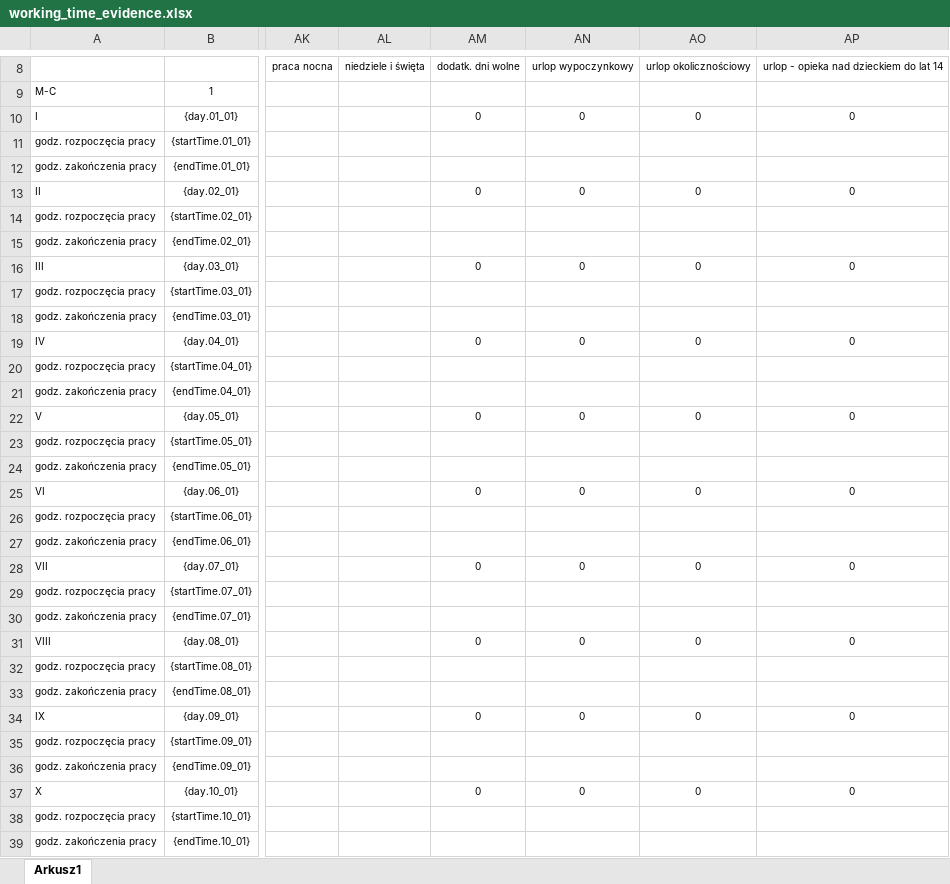
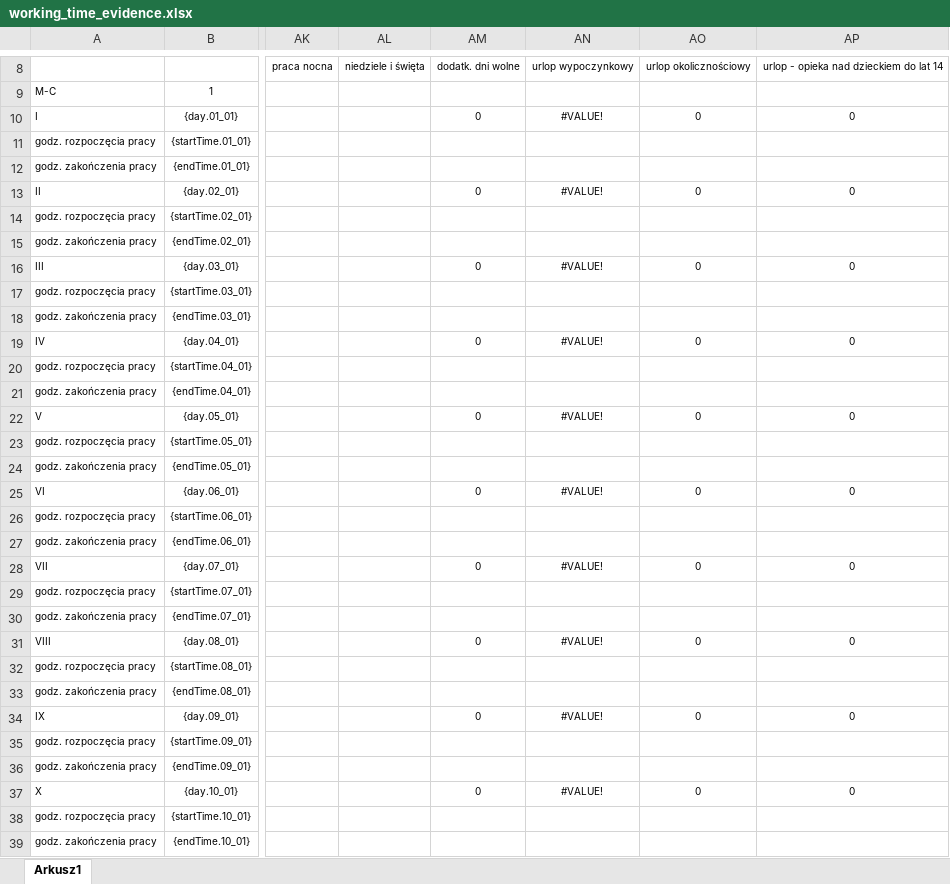
Before and after one commit to fingo/urlopia, an Excel workbook: src/main/resources/reports/working_time_evidence.xlsx, sheet Arkusz1, drawn as a sheet; only a part is shown, gaps mark what is left out; values as stored, in another font and other column widths than the file's, no borders; the diff covers the shown part only; the diff names each change by its address in the sheet, - before the commit and + after, or states it on an @@ line.

Commit message:
https://jira.fingo.info/browse/IJ-229 in the "urlop wypoczynkowy" column (AN), the leave is counted in days, even if it is part-time

```diff
--- a/src/main/resources/reports/working_time_evidence.xlsx (sheet Arkusz1)
+++ b/src/main/resources/reports/working_time_evidence.xlsx (sheet Arkusz1)
-AN10: 0
+AN10: #VALUE!
-AN13: 0
+AN13: #VALUE!
-AN16: 0
+AN16: #VALUE!
-AN19: 0
+AN19: #VALUE!
-AN22: 0
+AN22: #VALUE!
-AN25: 0
+AN25: #VALUE!
-AN28: 0
+AN28: #VALUE!
-AN31: 0
+AN31: #VALUE!
-AN34: 0
+AN34: #VALUE!
-AN37: 0
+AN37: #VALUE!
```
Also changed, not shown: 3 edited cells elsewhere in this sheet, formulas that keep their value, 8 other files.
